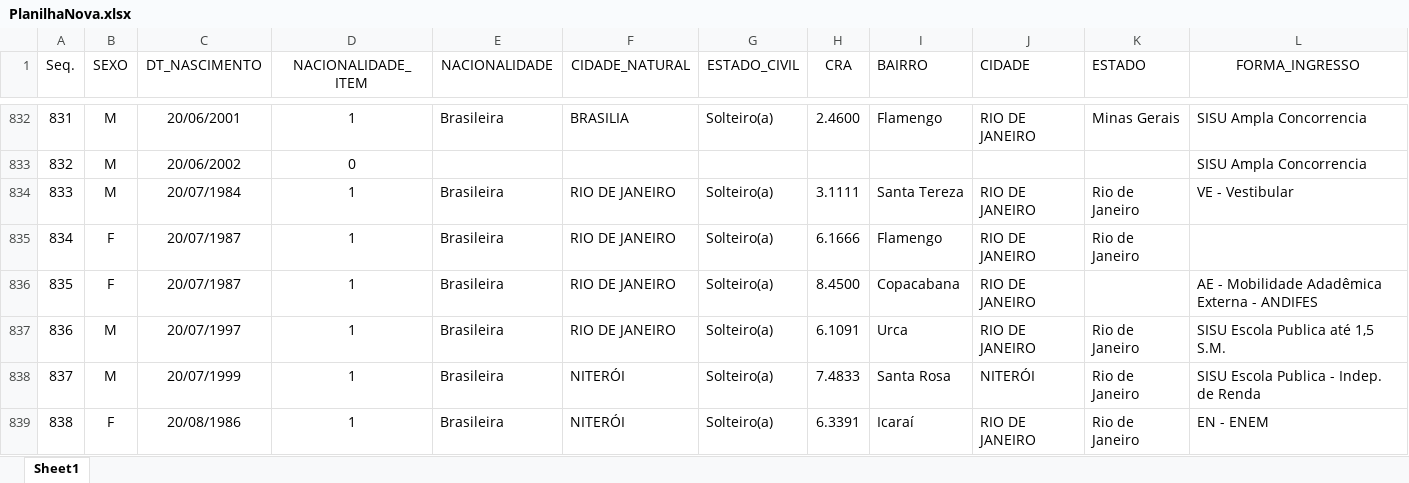
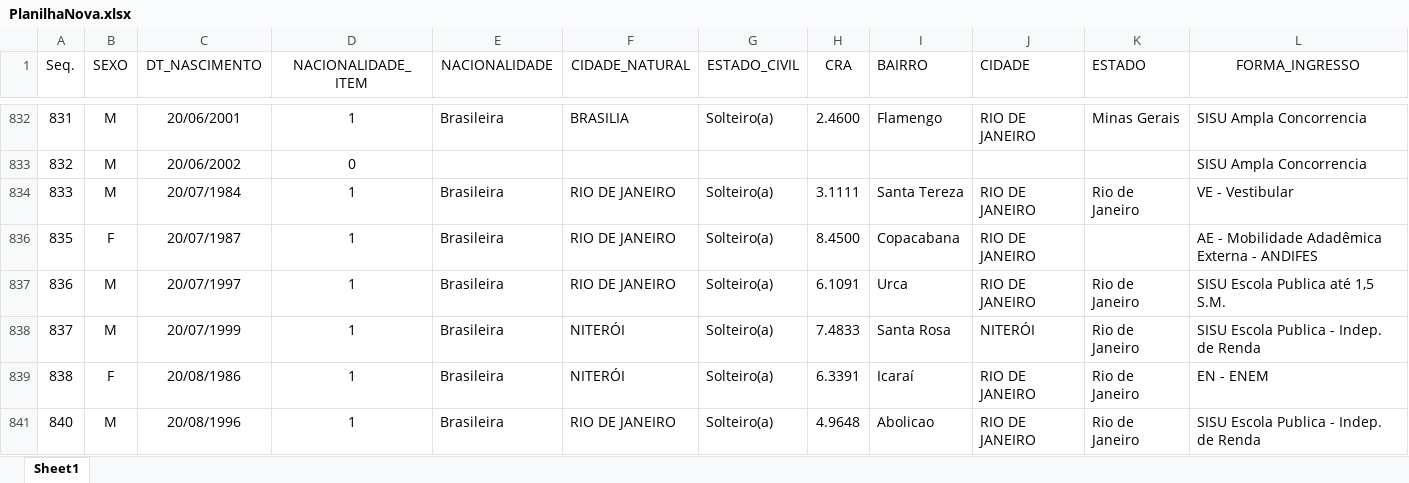
Before and after one commit to rafael-ventura/dashboard-bsi, an Excel workbook: dados/bruto/PlanilhaNova.xlsx, sheet Sheet1, drawn as a sheet; only a part is shown, gaps mark what is left out; the shorter side is filled out with more unchanged rows; values as stored, in another font and other column widths than the file's, no borders; rows hold the shown columns only; the diff covers the shown part only; the diff names each change by its address in the sheet, - before the commit and + after, or states it on an @@ line.

```diff
--- a/dados/bruto/PlanilhaNova.xlsx (sheet Sheet1)
+++ b/dados/bruto/PlanilhaNova.xlsx (sheet Sheet1)
@@ row 835 hidden: 834 | F | 20/07/1987 | 1 | Brasileira | RIO DE JANEIRO | Solteiro(a) | 6.1666 | Flamengo | RIO DE JANEIRO | Rio de Janeiro @@
```
Also changed, not shown: 77 hidden or unhidden rows and cell formats elsewhere in this sheet, 35 other files.
